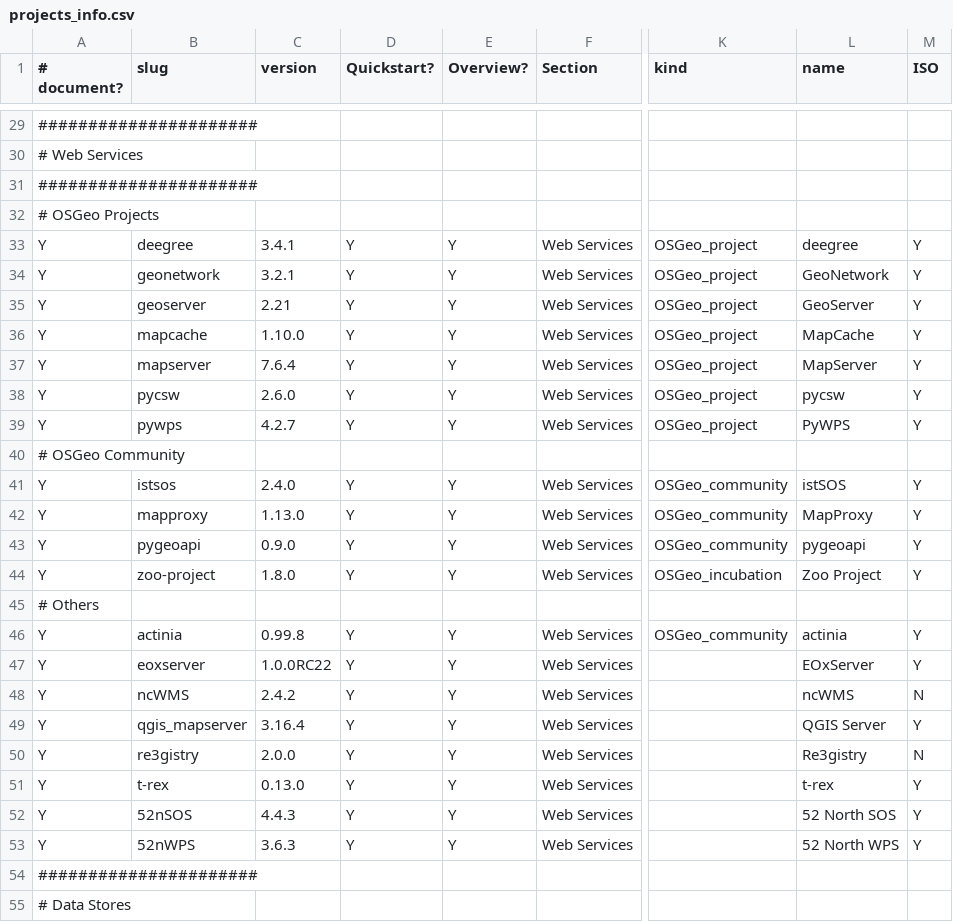
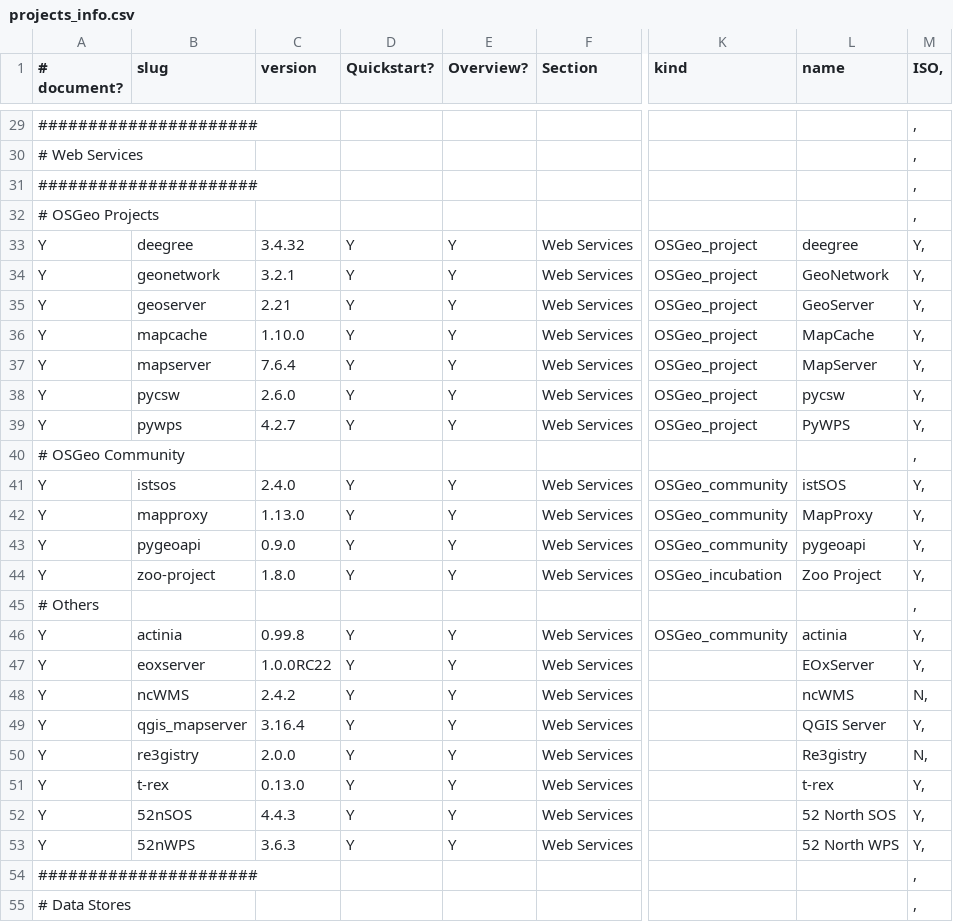
Before and after one commit to OSGeo/OSGeoLive-doc, a CSV file: projects_info.csv, drawn as a sheet; only a part is shown, gaps mark what is left out; the diff covers the shown part only; the diff names each change by its address in the sheet, - before the commit and + after, or states it on an @@ line.

Commit message:
Fixed minor reference issues with CSW, WMTS and updated the deegree version from 3.4.1 to 3.4.32

```diff
--- a/projects_info.csv
+++ b/projects_info.csv
-M1: ISO
+M1: ISO,
-M29:M32 (ISO,): (empty)
+M29:M32 (ISO,): ,
-C33 (version): 3.4.1
+C33 (version): 3.4.32
-M33:M39 (ISO,): Y
+M33:M39 (ISO,): Y,
-M40 (ISO,): (empty)
+M40 (ISO,): ,
-M41:M44 (ISO,): Y
+M41:M44 (ISO,): Y,
-M45 (ISO,): (empty)
+M45 (ISO,): ,
-M46:M47 (ISO,): Y
+M46:M47 (ISO,): Y,
-M48 (ISO,): N
+M48 (ISO,): N,
-M49 (ISO,): Y
+M49 (ISO,): Y,
-M50 (ISO,): N
+M50 (ISO,): N,
-M51:M53 (ISO,): Y
+M51:M53 (ISO,): Y,
-M54:M55 (ISO,): (empty)
+M54:M55 (ISO,): ,
```
Also changed, not shown: 113 edited cells elsewhere in this file, 1 other file.
